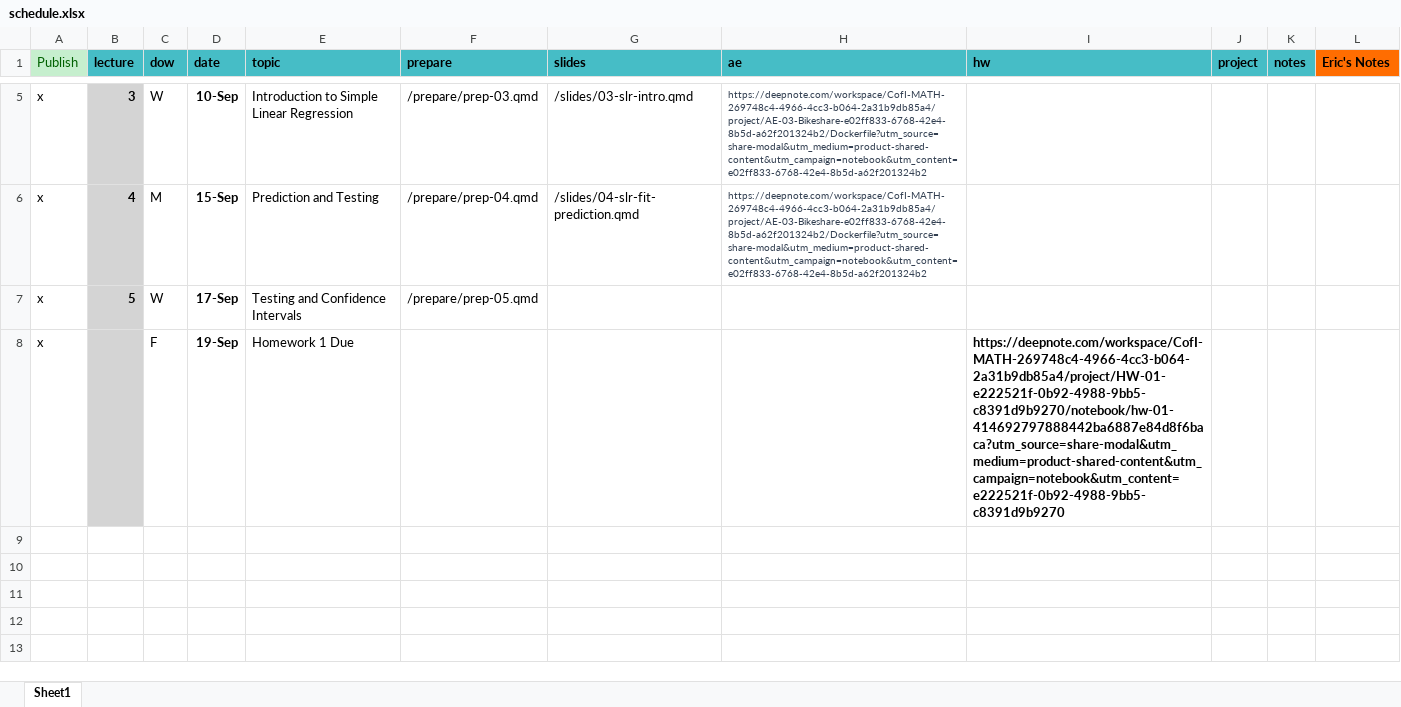
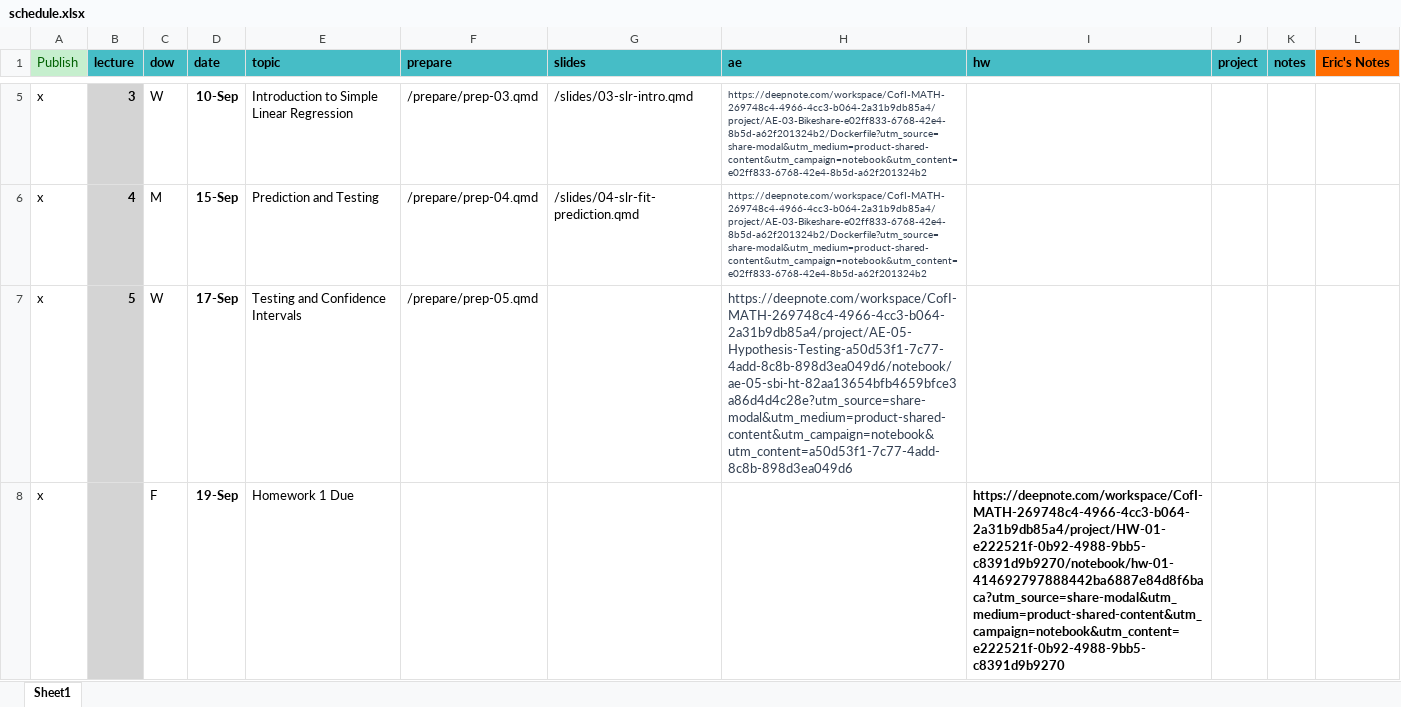
Before and after one commit to MATH2025FA25/MATH2025FA25, an Excel workbook: schedule.xlsx, sheet Sheet1, drawn as a sheet; only a part is shown, gaps mark what is left out; values as stored, in another font and other column widths than the file's, no borders; the diff names each change by its address in the sheet, - before the commit and + after, or states it on an @@ line.

Commit message:
Added deepnote for AE-05

```diff
--- a/schedule.xlsx (sheet Sheet1)
+++ b/schedule.xlsx (sheet Sheet1)
-H7 (ae): (empty)
+H7 (ae): https://deepnote.com/workspace/CofI-MATH-269748c4-4966-4cc3-b064-2a31b9db85a4/project/AE-05-Hypothesis-Testing-a50d53f1-7c77-4add-8c8b-898d3ea049d6/notebook/ae-05-sbi-ht-82aa13654bfb4659bfce3a86d4d4c28e?utm_source=share-modal&utm_medium=product-shared-content&utm_campaign=notebook&utm_content=a50d53f1-7c77-4add-8c8b-898d3ea049d6
```
Also changed, not shown: 20 other files.
